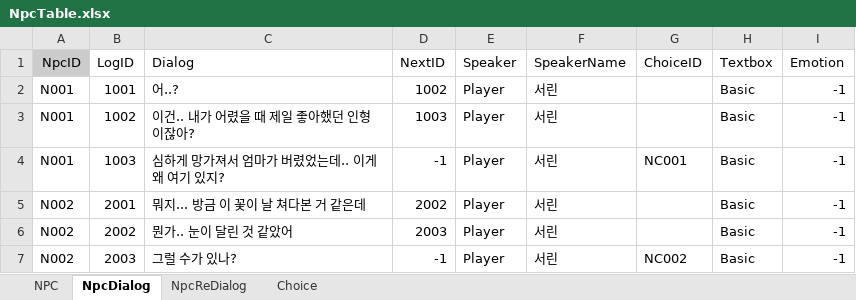
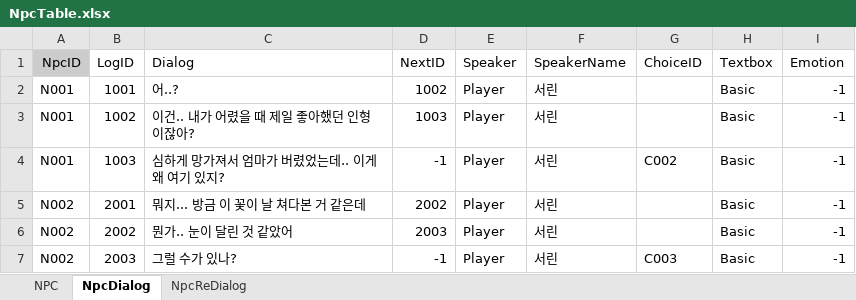
Before and after one commit to hyezzl/DreamDementor, an Excel workbook: Assets/02Script/Table/NpcTable.xlsx, sheet NpcDialog, drawn as a sheet; values as stored, in another font and other column widths than the file's, no borders; charts and pictures not drawn; the diff names each change by its address in the sheet, - before the commit and + after, or states it on an @@ line.

```diff
--- a/Assets/02Script/Table/NpcTable.xlsx (sheet NpcDialog)
+++ b/Assets/02Script/Table/NpcTable.xlsx (sheet NpcDialog)
-sheet tab: Choice
-G4 (ChoiceID): NC001
+G4 (ChoiceID): C002
-G7 (ChoiceID): NC002
+G7 (ChoiceID): C003
```
Also changed, not shown: charts or pictures, Assets/02Script/Table/EventTable.xlsx, 13 other files.
